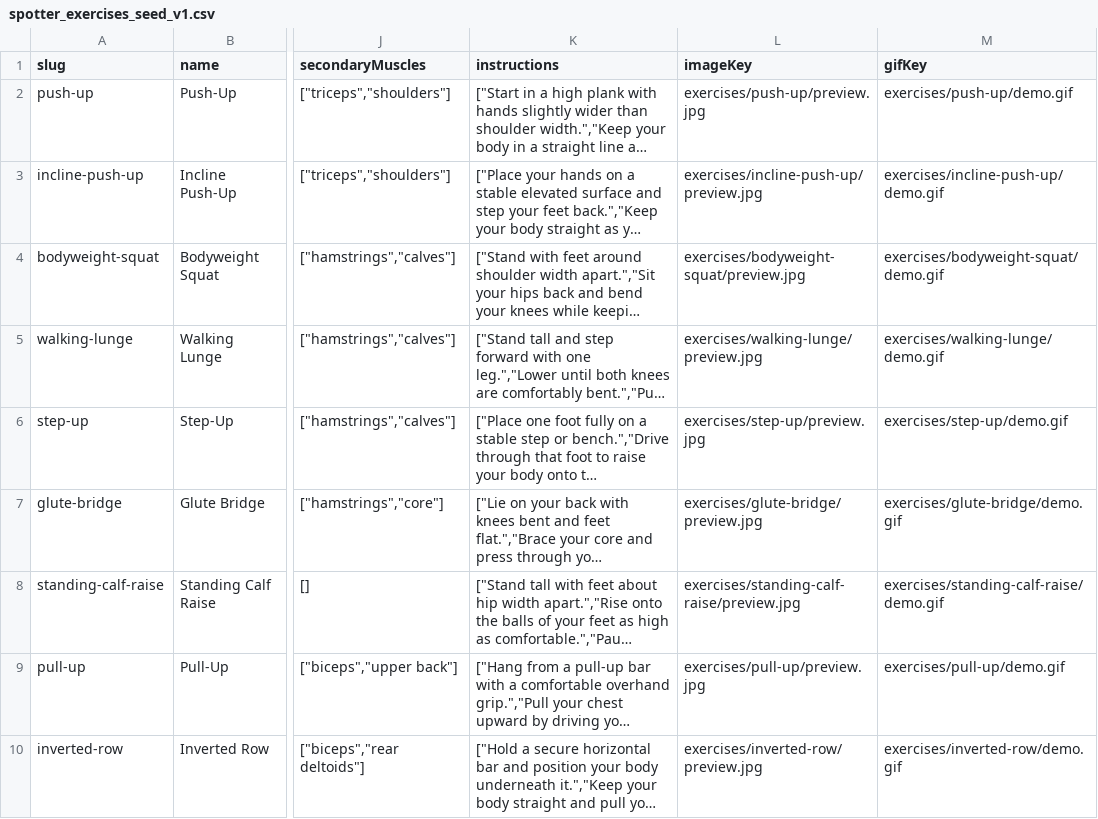
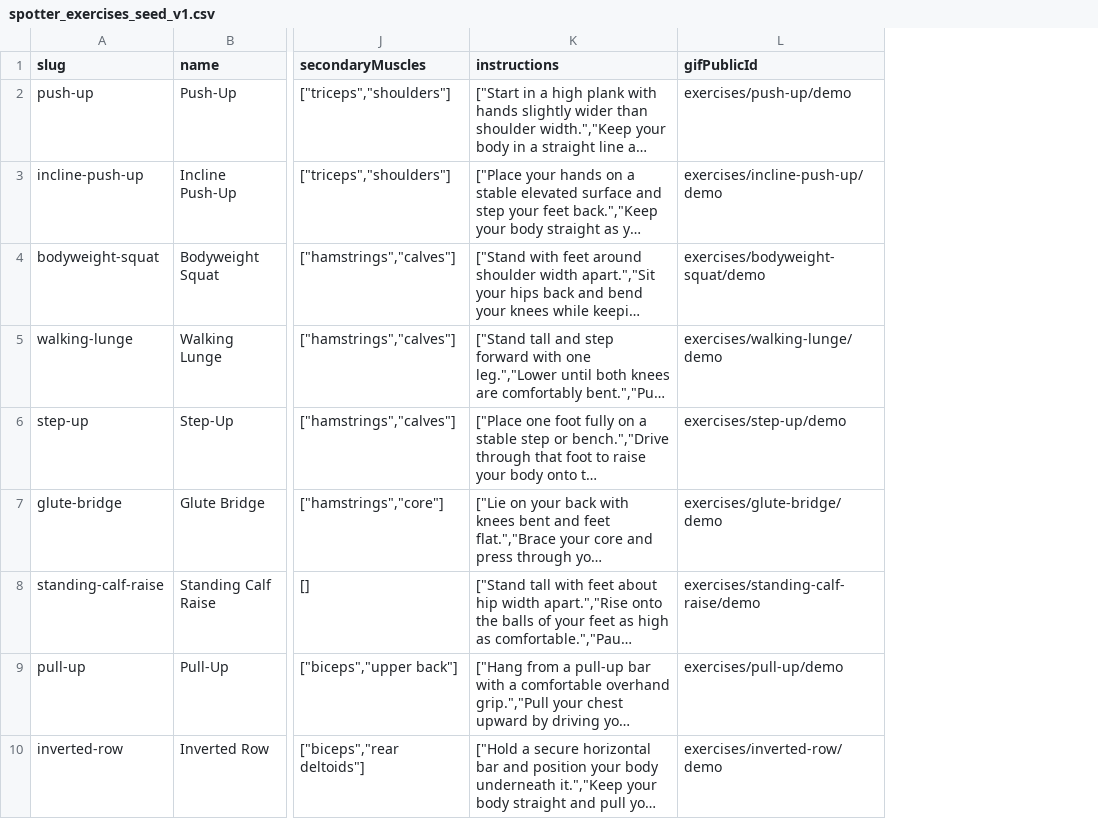
Before and after one commit to nooribrahim06/Spotter, a CSV file: backend/prisma/seed-data/spotter_exercises_seed_v1.csv, drawn as a sheet; only a part is shown, gaps mark what is left out; long unchanged cells end in …; removed rows and columns are numbered as before the commit, all else as after; the diff names each change by its address in the sheet, - before the commit and + after, or states it on an @@ line.

Commit message:
exercise + workouts + exerciseworkouts are all completed

```diff
--- a/backend/prisma/seed-data/spotter_exercises_seed_v1.csv
+++ b/backend/prisma/seed-data/spotter_exercises_seed_v1.csv
-column L (imageKey), rows 2-10: exercises/push-up/preview.jpg | exercises/incline-push-up/preview.jpg | exercises/bodyweight-squat/preview.jpg | exercises/walking-lunge/preview.jpg | exercises/step-up/preview.jpg | exercises/glute-bridge/preview.jpg | exercises/standing-calf-raise/preview.jpg | exercises/pull-up/preview.jpg | exercises/inverted-row/preview.jpg
-column M (gifKey), rows 2-10: exercises/push-up/demo.gif | exercises/incline-push-up/demo.gif | exercises/bodyweight-squat/demo.gif | exercises/walking-lunge/demo.gif | exercises/step-up/demo.gif | exercises/glute-bridge/demo.gif | exercises/standing-calf-raise/demo.gif | exercises/pull-up/demo.gif | exercises/inverted-row/demo.gif
+column L (gifPublicId), rows 2-10: exercises/push-up/demo | exercises/incline-push-up/demo | exercises/bodyweight-squat/demo | exercises/walking-lunge/demo | exercises/step-up/demo | exercises/glute-bridge/demo | exercises/standing-calf-raise/demo | exercises/pull-up/demo | exercises/inverted-row/demo
```
Also changed, not shown: 45 other files.
